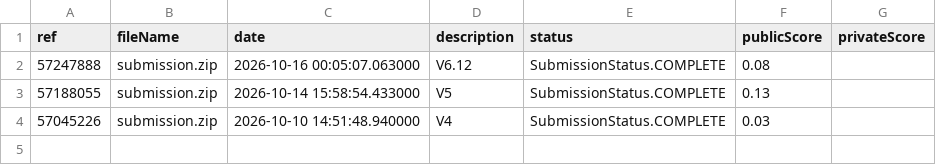
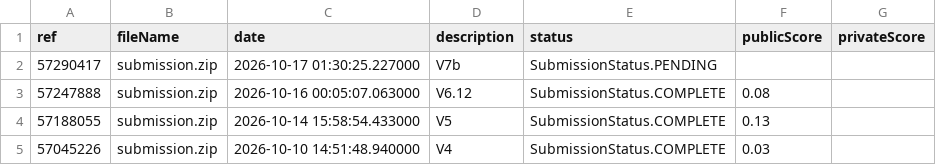
Before and after one commit to peteraangelic-pixel/Gemma-konkurs, a CSV file: gemma4-agent/kaggle_results/submissions.csv, drawn as a sheet.

```diff
--- a/gemma4-agent/kaggle_results/submissions.csv
+++ b/gemma4-agent/kaggle_results/submissions.csv
@@ -1,2 +1,3 @@
 ref,fileName,date,description,status,publicScore,privateScore
+57290417,submission.zip,2026-10-17 01:30:25.227000,V7b,SubmissionStatus.PENDING,,
 57247888,submission.zip,2026-10-16 00:05:07.063000,V6.12,SubmissionStatus.COMPLETE,0.08,
```
Also changed, not shown: gemma4-agent/kaggle_results/leaderboard.csv, gemma4-agent/kaggle_results/leaderboard_top10.csv, 4 other files.
